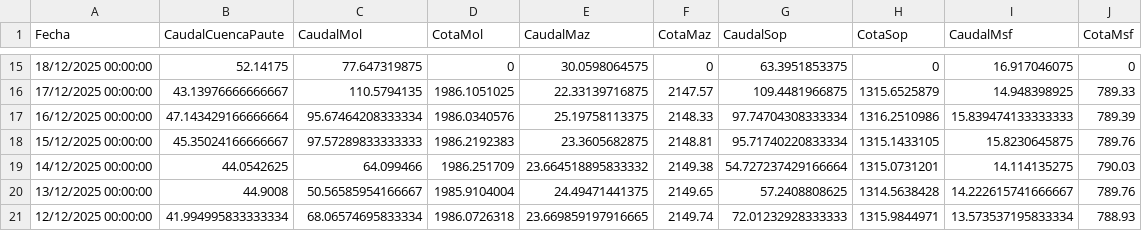
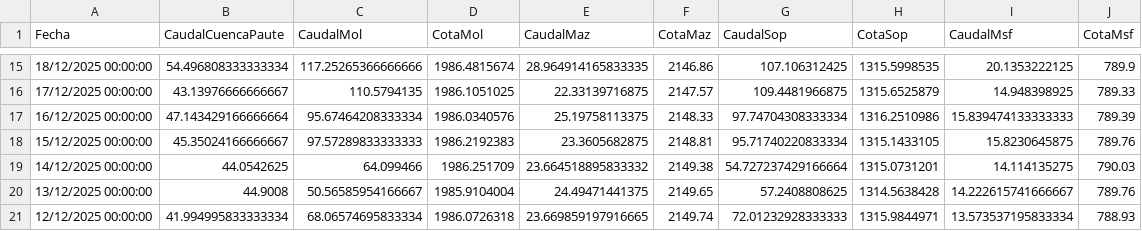
Before and after one commit to jp1309/celec, a CSV file: Hidro_mensual/Hidrología_CSR_diciembre-2025.csv, drawn as a sheet; only a part is shown, gaps mark what is left out; the diff covers the shown part only.

```diff
--- a/Hidro_mensual/Hidrología_CSR_diciembre-2025.csv
+++ b/Hidro_mensual/Hidrología_CSR_diciembre-2025.csv
@@ -15,2 +15,2 @@
-"18/12/2025 00:00:00",52.14175,77.647319875,0,30.0598064575,0,63.3951853375,0,16.917046075,0
+"18/12/2025 00:00:00",54.496808333333334,117.25265366666666,1986.4815674,28.964914165833335,2146.86,107.106312425,1315.5998535,20.1353222125,789.9
 "17/12/2025 00:00:00",43.13976666666667,110.5794135,1986.1051025,22.33139716875,2147.57,109.4481966875,1315.6525879,14.948398925,789.33
```
Also changed, not shown: 32 edited cells elsewhere in this file, Produ_mensual/Producción_CSR_diciembre-2025.csv.
